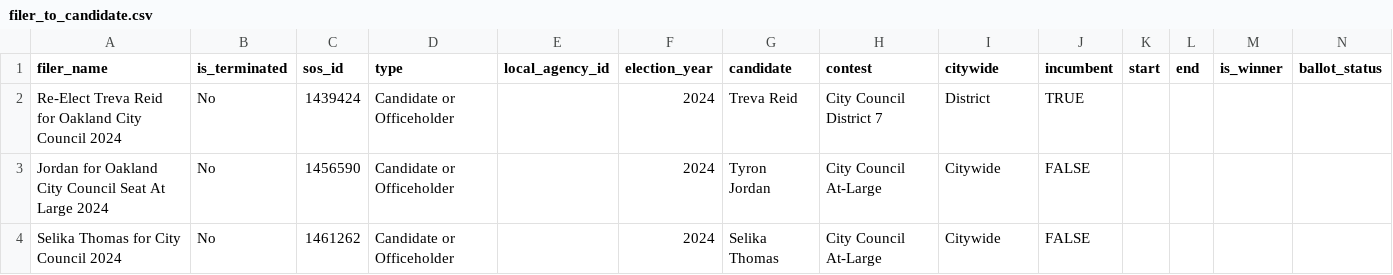
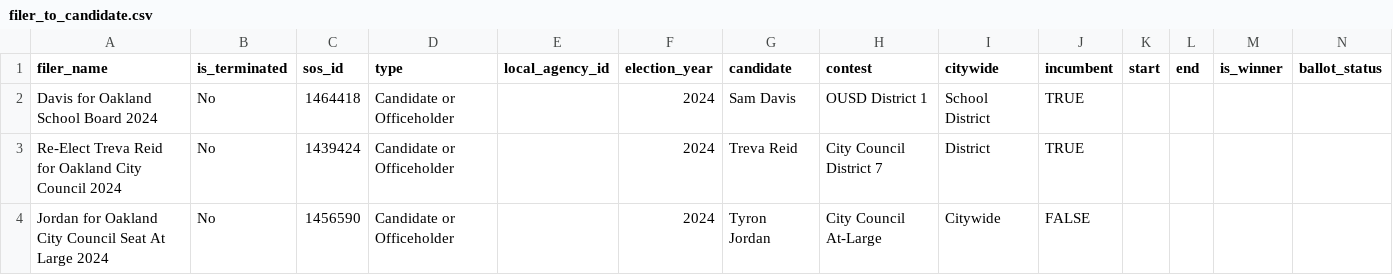
Before and after one commit to OaklandPEC/show-me-the-money, a CSV file: input/filer_to_candidate.csv, drawn as a sheet; only a part is shown; the shorter side is filled out with more unchanged rows.

Commit message:
Update filer_to_candidate.csv

```diff
--- a/input/filer_to_candidate.csv
+++ b/input/filer_to_candidate.csv
@@ -1,2 +1,3 @@
 filer_name,is_terminated,sos_id,type,local_agency_id,election_year,candidate,contest,citywide,incumbent,start,end,is_winner,ballot_status
+Davis for Oakland School Board 2024, No, 1464418, Candidate or Officeholder,, 2024, Sam Davis, OUSD  District 1, School District,TRUE,,,,
 Re-Elect Treva Reid for Oakland City Council 2024,No,1439424,Candidate or Officeholder,,2024,Treva Reid,City Council District 7,District,TRUE,,,,
```
